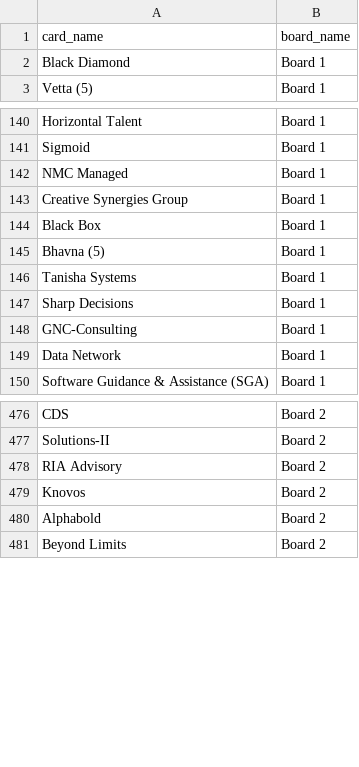
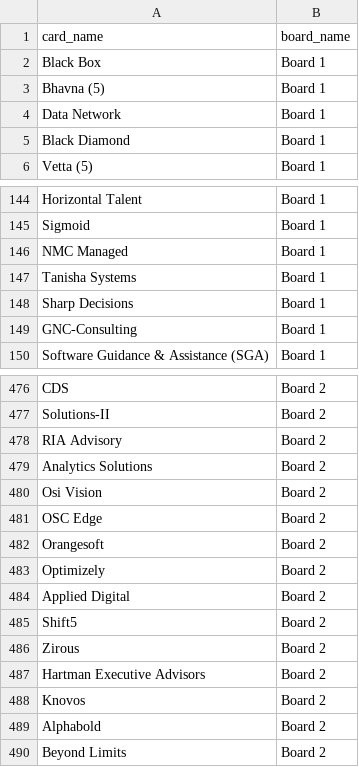
Before and after one commit to Falinkaz/autofdboardv1, a CSV file: cards_export.csv, drawn as a sheet; only a part is shown, gaps mark what is left out; the diff covers the shown part only.

```diff
--- a/cards_export.csv
+++ b/cards_export.csv
@@ -1,2 +1,5 @@
 card_name,board_name
+Black Box,Board 1
+Bhavna (5),Board 1
+Data Network,Board 1
 Black Diamond,Board 1
@@ -142,5 +146,2 @@ Sigmoid,Board 1
 NMC Managed,Board 1
-Creative Synergies Group,Board 1
-Black Box,Board 1
-Bhavna (5),Board 1
 Tanisha Systems,Board 1
@@ -148,3 +149,2 @@ Sharp Decisions,Board 1
 GNC-Consulting,Board 1
-Data Network,Board 1
 Software Guidance & Assistance (SGA),Board 1
@@ -479,2 +479,11 @@ Solutions-II,Board 2
 RIA Advisory,Board 2
+Analytics Solutions,Board 2
+Osi Vision,Board 2
+OSC Edge,Board 2
+Orangesoft,Board 2
+Optimizely,Board 2
+Applied Digital,Board 2
+Shift5,Board 2
+Zirous,Board 2
+Hartman Executive Advisors,Board 2
 Knovos,Board 2
```
Also changed, not shown: 2 moved rows elsewhere in this file.
